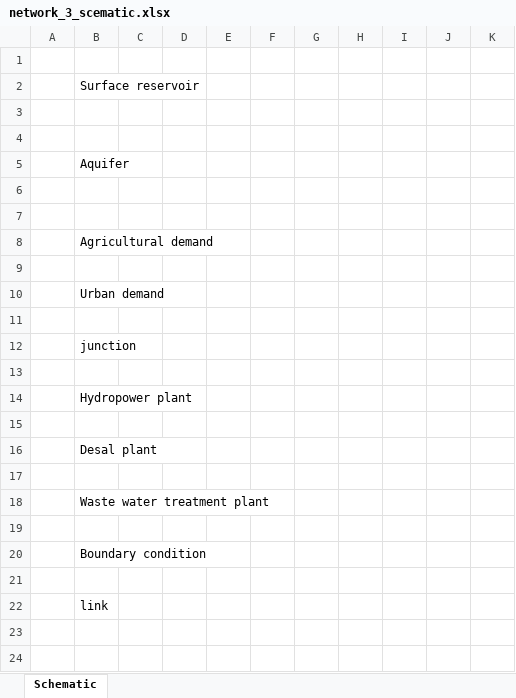
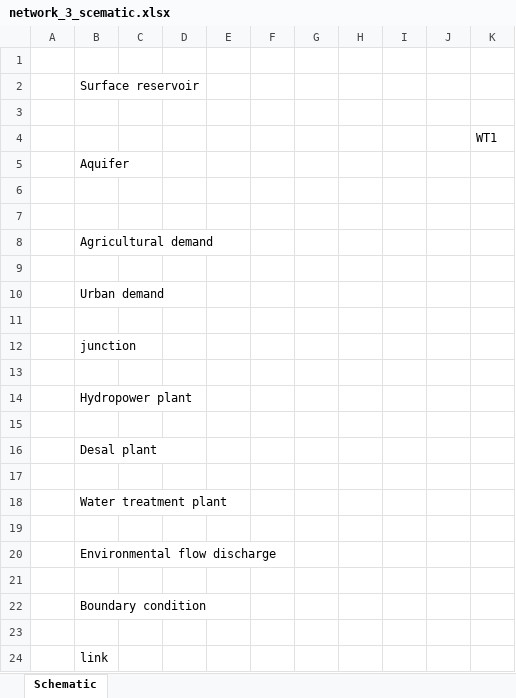
Before and after one commit to UMWRG/demos, an Excel workbook: gams_demo_suite/Demo3/network_3_scematic.xlsx, sheet Schematic, drawn as a sheet; values as stored, in another font and other column widths than the file's, no borders; charts and pictures not drawn; the diff names each change by its address in the sheet, - before the commit and + after, or states it on an @@ line.

Commit message:
Modified Demo 3 (code, schematic, and input data)

```diff
--- a/gams_demo_suite/Demo3/network_3_scematic.xlsx (sheet Schematic)
+++ b/gams_demo_suite/Demo3/network_3_scematic.xlsx (sheet Schematic)
-K4: (empty)
+K4: WT1
-B18: Waste water treatment plant
+B18: Water treatment plant
+row 19: (empty)
+row 20:  | Environmental flow discharge
```
Also changed, not shown: charts or pictures, 6 other files.
